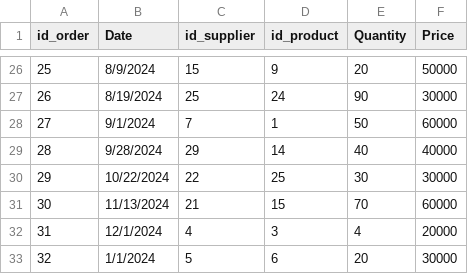
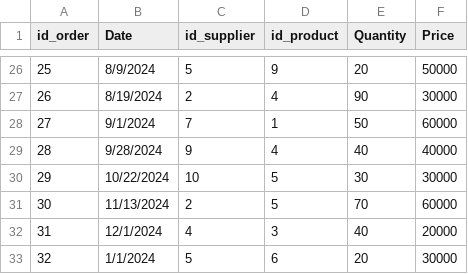
Before and after one commit to itz-poldnik/war, a CSV file: Order.csv, drawn as a sheet; only a part is shown, gaps mark what is left out; the diff covers the shown part only.

```diff
--- a/Order.csv
+++ b/Order.csv
@@ -26,8 +26,8 @@
-"25","8/9/2024","15","9","20","50000"
-"26","8/19/2024","25","24","90","30000"
+"25","8/9/2024","5","9","20","50000"
+"26","8/19/2024","2","4","90","30000"
 "27","9/1/2024","7","1","50","60000"
-"28","9/28/2024","29","14","40","40000"
-"29","10/22/2024","22","25","30","30000"
-"30","11/13/2024","21","15","70","60000"
-"31","12/1/2024","4","3","4","20000"
+"28","9/28/2024","9","4","40","40000"
+"29","10/22/2024","10","5","30","30000"
+"30","11/13/2024","2","5","70","60000"
+"31","12/1/2024","4","3","40","20000"
 "32","1/1/2024","5","6","20","30000"
```
Also changed, not shown: 32 edited cells elsewhere in this file.
